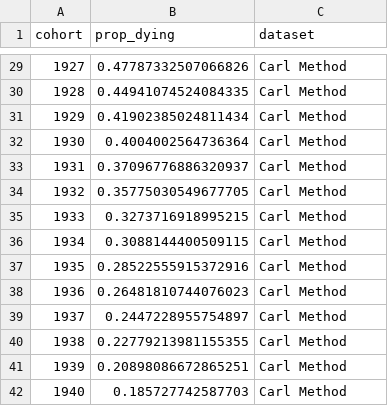
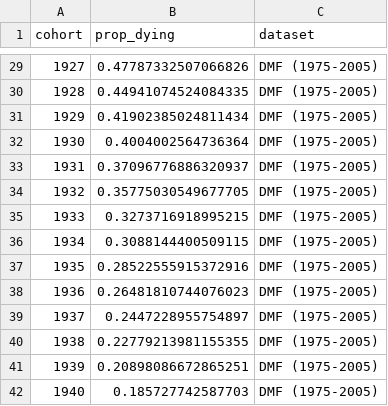
Before and after one commit to caseybreen/censocdev, a CSV file: vignettes/assess_match_quality/data/dmf_death_prop.csv, drawn as a sheet; only a part is shown, gaps mark what is left out; the diff covers the shown part only.

```diff
--- a/vignettes/assess_match_quality/data/dmf_death_prop.csv
+++ b/vignettes/assess_match_quality/data/dmf_death_prop.csv
@@ -29,14 +29,14 @@ cohort,prop_dying,dataset
-1927,0.47787332507066826,Carl Method
-1928,0.44941074524084335,Carl Method
-1929,0.41902385024811434,Carl Method
-1930,0.4004002564736364,Carl Method
-1931,0.37096776886320937,Carl Method
-1932,0.35775030549677705,Carl Method
-1933,0.3273716918995215,Carl Method
-1934,0.3088144400509115,Carl Method
-1935,0.28522555915372916,Carl Method
-1936,0.26481810744076023,Carl Method
-1937,0.2447228955754897,Carl Method
-1938,0.22779213981155355,Carl Method
-1939,0.20898086672865251,Carl Method
-1940,0.185727742587703,Carl Method
+1927,0.47787332507066826,DMF (1975-2005)
+1928,0.44941074524084335,DMF (1975-2005)
+1929,0.41902385024811434,DMF (1975-2005)
+1930,0.4004002564736364,DMF (1975-2005)
+1931,0.37096776886320937,DMF (1975-2005)
+1932,0.35775030549677705,DMF (1975-2005)
+1933,0.3273716918995215,DMF (1975-2005)
+1934,0.3088144400509115,DMF (1975-2005)
+1935,0.28522555915372916,DMF (1975-2005)
+1936,0.26481810744076023,DMF (1975-2005)
+1937,0.2447228955754897,DMF (1975-2005)
+1938,0.22779213981155355,DMF (1975-2005)
+1939,0.20898086672865251,DMF (1975-2005)
+1940,0.185727742587703,DMF (1975-2005)
```
Also changed, not shown: 27 edited cells elsewhere in this file, vignettes/assess_match_quality/data/numident_death_prop.csv, 30 other files.
